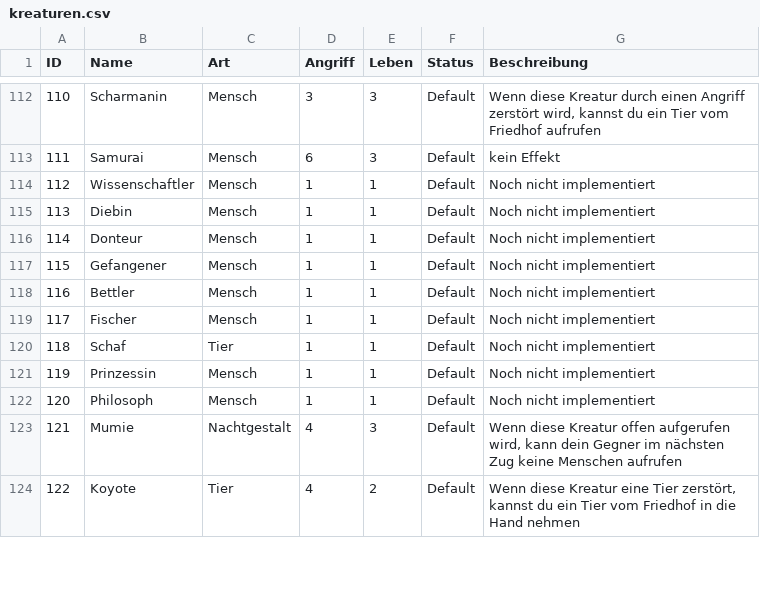
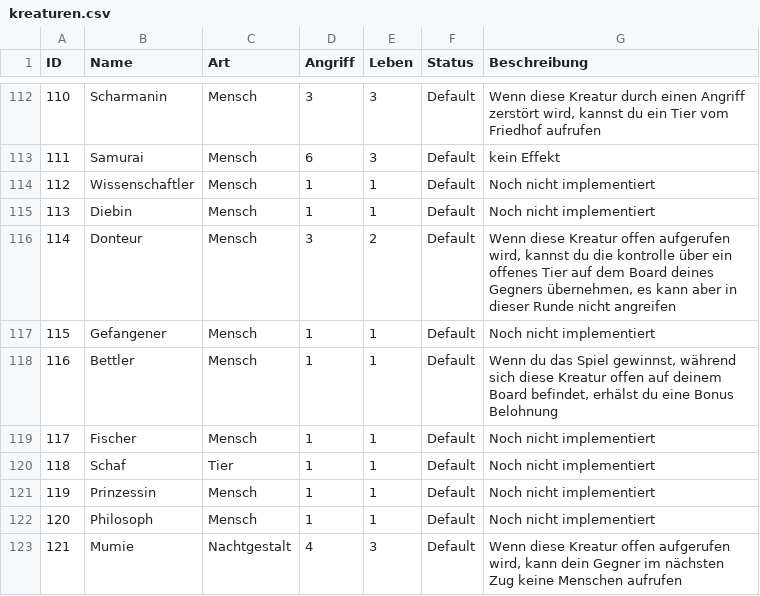
Before and after one commit to memodrs/cab-demov1, a CSV file: src/main/resources/cards/kreaturen.csv, drawn as a sheet; only a part is shown, gaps mark what is left out; the shorter side is filled out with more unchanged rows.

```diff
--- a/src/main/resources/cards/kreaturen.csv
+++ b/src/main/resources/cards/kreaturen.csv
@@ -115,5 +115,5 @@ ID;Name;Art;Angriff;Leben;Status;Beschreibung
 113;Diebin;Mensch;1;1;Default;Noch nicht implementiert
-114;Donteur;Mensch;1;1;Default;Noch nicht implementiert
+114;Donteur;Mensch;3;2;Default;Wenn diese Kreatur offen aufgerufen wird, kannst du die kontrolle über ein offenes Tier auf dem Board deines Gegners übernehmen, es kann aber in dieser Runde nicht angreifen
 115;Gefangener;Mensch;1;1;Default;Noch nicht implementiert
-116;Bettler;Mensch;1;1;Default;Noch nicht implementiert
+116;Bettler;Mensch;1;1;Default;Wenn du das Spiel gewinnst, während sich diese Kreatur offen auf deinem Board befindet, erhälst du eine Bonus Belohnung
 117;Fischer;Mensch;1;1;Default;Noch nicht implementiert
```
Also changed, not shown: 6 other files.
